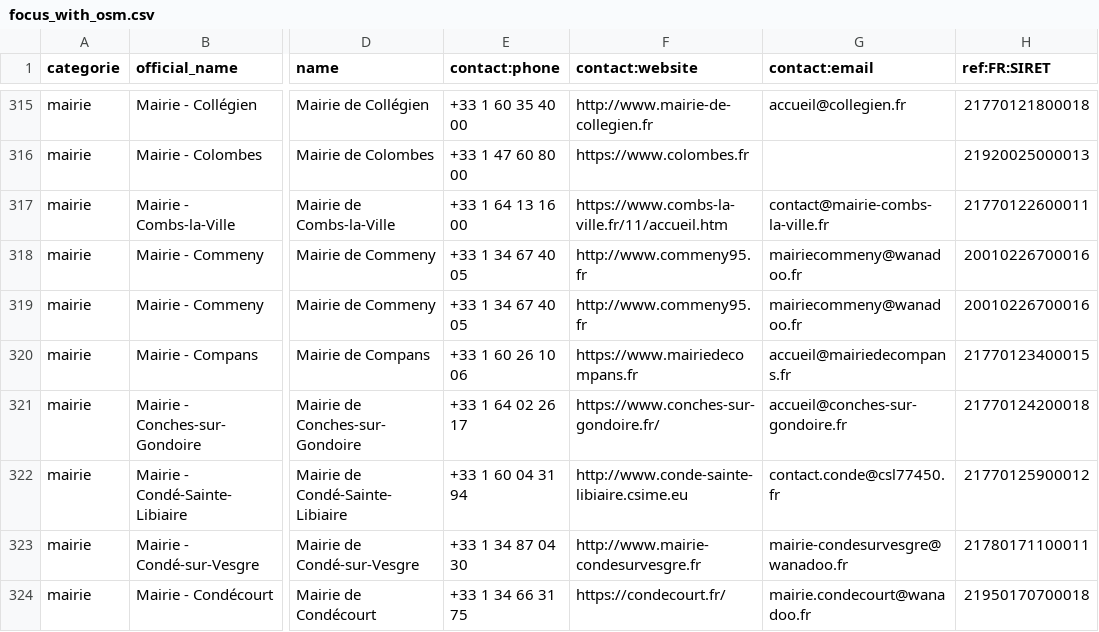
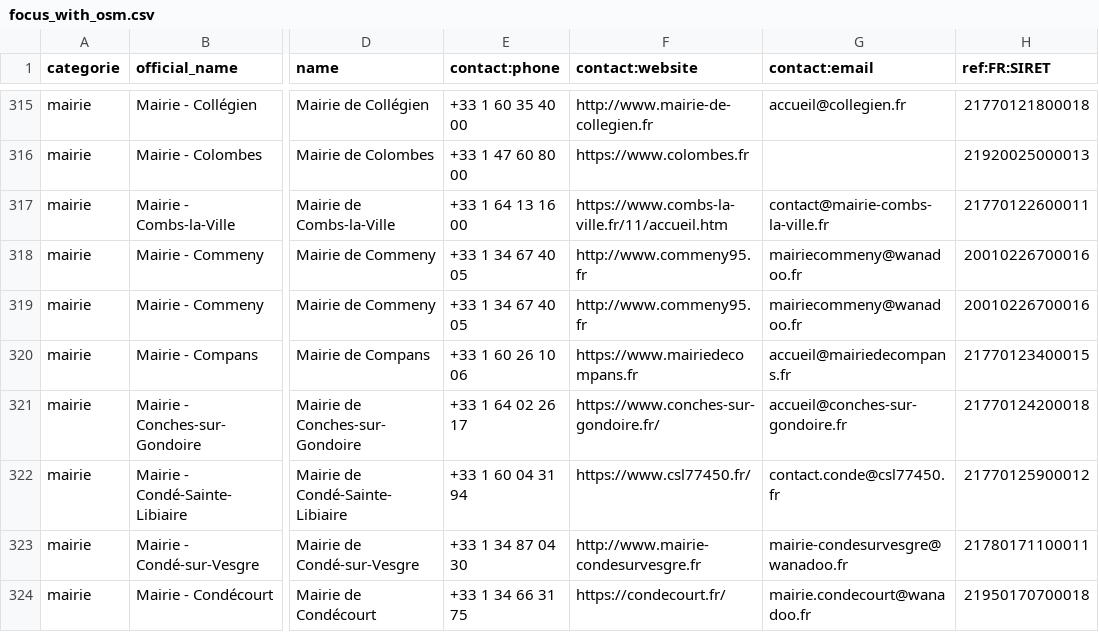
Before and after one commit to nlehuby/sepuqu, a CSV file: focus_with_osm.csv, drawn as a sheet; only a part is shown, gaps mark what is left out; the diff covers the shown part only; the diff names each change by its address in the sheet, - before the commit and + after, or states it on an @@ line.

```diff
--- a/focus_with_osm.csv
+++ b/focus_with_osm.csv
-F322 (contact:website): http://www.conde-sainte-libiaire.csime.eu
+F322 (contact:website): https://www.csl77450.fr/
```
Also changed, not shown: 9 edited cells elsewhere in this file, france_travail.csv.
